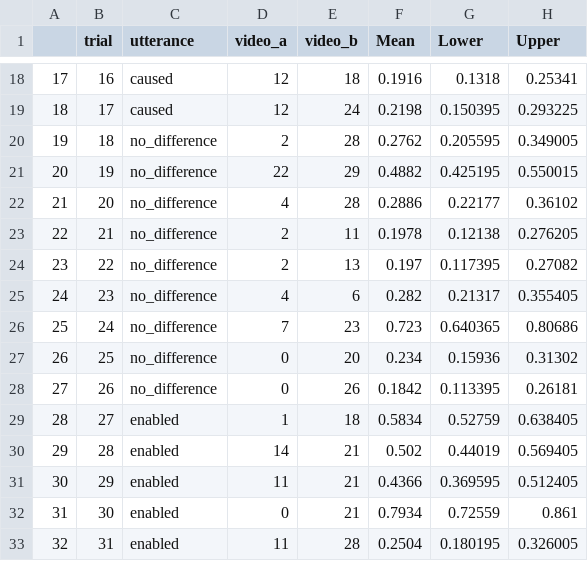
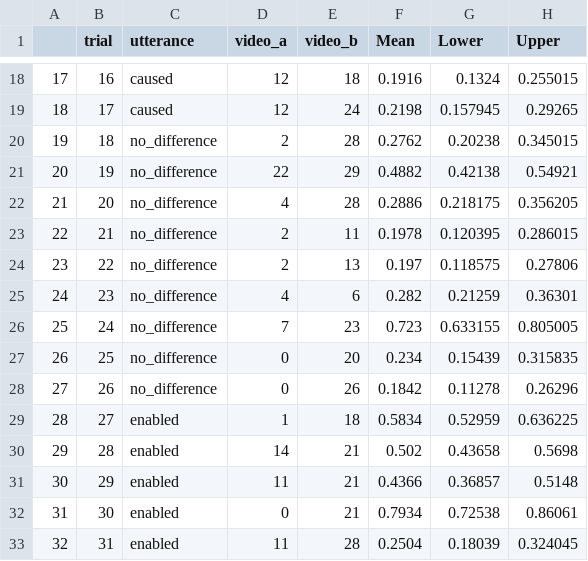
Before and after one commit to cicl-stanford/causal_language, a CSV file: data/experiment3/participant_means.csv, drawn as a sheet; only a part is shown, gaps mark what is left out; the diff covers the shown part only.

```diff
--- a/data/experiment3/participant_means.csv
+++ b/data/experiment3/participant_means.csv
@@ -18,16 +18,16 @@
-"17",16,"caused",12,18,0.1916,0.1318,0.25341
-"18",17,"caused",12,24,0.2198,0.150395,0.293225
-"19",18,"no_difference",2,28,0.2762,0.205595,0.349005
-"20",19,"no_difference",22,29,0.4882,0.425195,0.550015
-"21",20,"no_difference",4,28,0.2886,0.22177,0.36102
-"22",21,"no_difference",2,11,0.1978,0.12138,0.276205
-"23",22,"no_difference",2,13,0.197,0.117395,0.27082
-"24",23,"no_difference",4,6,0.282,0.21317,0.355405
-"25",24,"no_difference",7,23,0.723,0.640365,0.80686
-"26",25,"no_difference",0,20,0.234,0.15936,0.31302
-"27",26,"no_difference",0,26,0.1842,0.113395,0.26181
-"28",27,"enabled",1,18,0.5834,0.52759,0.638405
-"29",28,"enabled",14,21,0.502,0.44019,0.569405
-"30",29,"enabled",11,21,0.4366,0.369595,0.512405
-"31",30,"enabled",0,21,0.7934,0.72559,0.861
-"32",31,"enabled",11,28,0.2504,0.180195,0.326005
+"17",16,"caused",12,18,0.1916,0.1324,0.255015
+"18",17,"caused",12,24,0.2198,0.157945,0.29265
+"19",18,"no_difference",2,28,0.2762,0.20238,0.345015
+"20",19,"no_difference",22,29,0.4882,0.42138,0.54921
+"21",20,"no_difference",4,28,0.2886,0.218175,0.356205
+"22",21,"no_difference",2,11,0.1978,0.120395,0.286015
+"23",22,"no_difference",2,13,0.197,0.118575,0.27806
+"24",23,"no_difference",4,6,0.282,0.21259,0.36301
+"25",24,"no_difference",7,23,0.723,0.633155,0.805005
+"26",25,"no_difference",0,20,0.234,0.15439,0.315835
+"27",26,"no_difference",0,26,0.1842,0.11278,0.26296
+"28",27,"enabled",1,18,0.5834,0.52959,0.636225
+"29",28,"enabled",14,21,0.502,0.43658,0.5698
+"30",29,"enabled",11,21,0.4366,0.36857,0.5148
+"31",30,"enabled",0,21,0.7934,0.72538,0.86061
+"32",31,"enabled",11,28,0.2504,0.18039,0.324045
```
Also changed, not shown: 40 edited cells elsewhere in this file, 13 other files.
